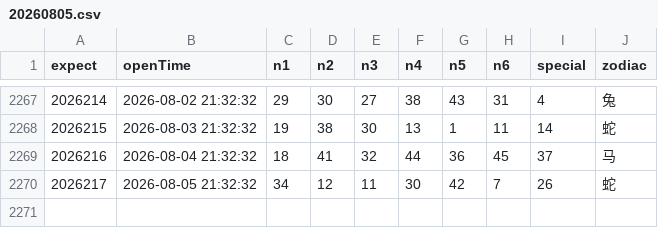
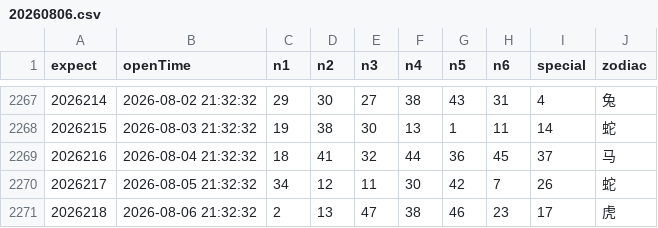
Before and after one commit to lhq157/macaujc, a CSV file: output/20260806.csv (was output/20260805.csv), drawn as a sheet; only a part is shown, gaps mark what is left out; the diff names each change by its address in the sheet, - before the commit and + after, or states it on an @@ line.

Commit message:
数据更新 2026-08-06

```diff
--- a/output/20260805.csv
+++ b/output/20260806.csv
+row 2271: 2026218 | 2026-08-06 21:32:32 | 2 | 13 | 47 | 38 | 46 | 23 | 17 | 虎
```
